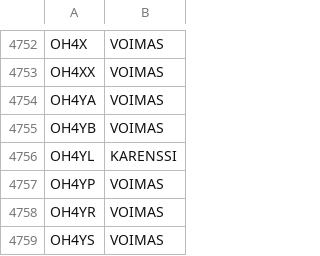
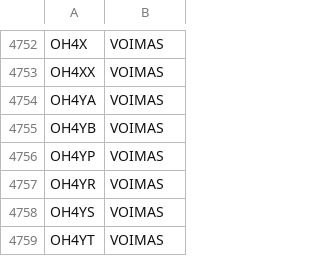
Before and after one commit to OH6AD/koolit, a TSV file: oh-callsigns.tsv, drawn as a sheet; only a part is shown, gaps mark what is left out; the shorter side is filled out with more unchanged rows; the diff names each change by its address in the sheet, - before the commit and + after, or states it on an @@ line.

Commit message:
Update call signs

```diff
--- a/oh-callsigns.tsv
+++ b/oh-callsigns.tsv
-row 4756: OH4YL | KARENSSI
```
